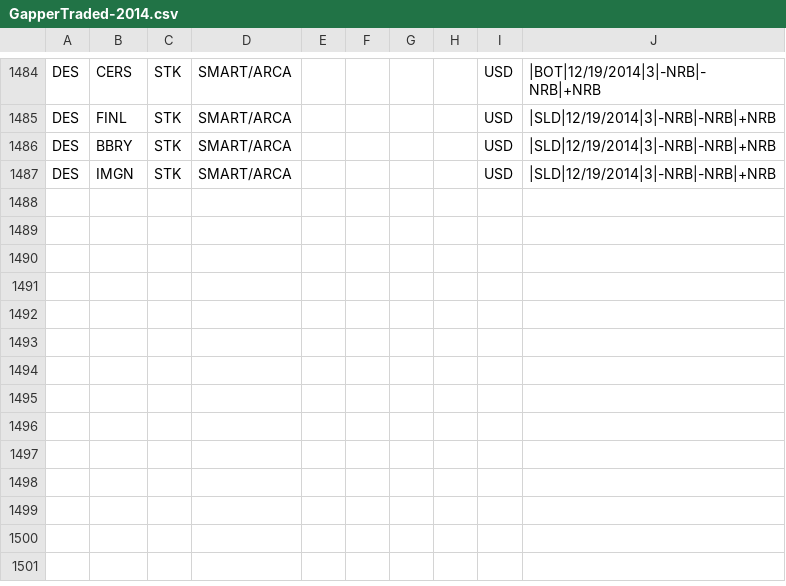
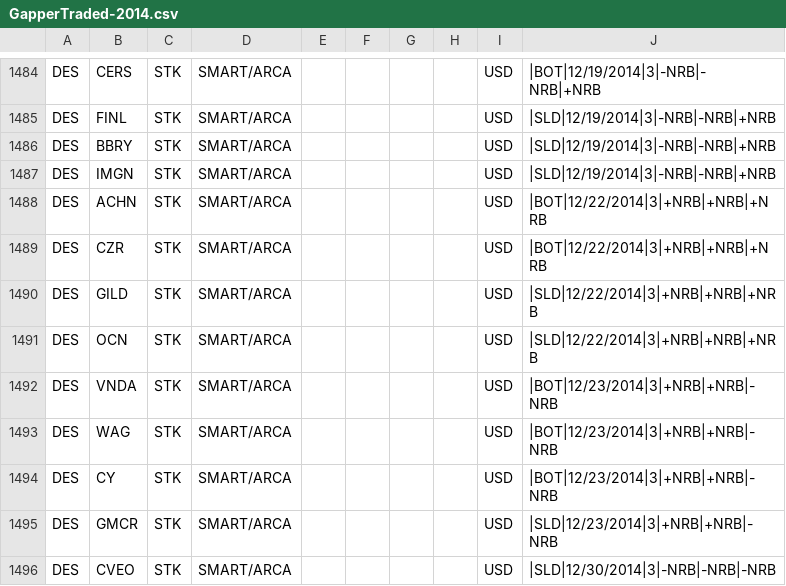
Before and after one commit to trade-manager/trade-manager, a CSV file: db/GapperTraded-2014.csv, drawn as a sheet; only a part is shown, gaps mark what is left out.

Commit message:
Update weekly gappers

```diff
--- a/db/GapperTraded-2014.csv
+++ b/db/GapperTraded-2014.csv
@@ -1487 +1487,10 @@ DES,BBRY,STK,SMART/ARCA,,,,,USD,|SLD|12/19/2014|3|-NRB|-NRB|+NRB
 DES,IMGN,STK,SMART/ARCA,,,,,USD,|SLD|12/19/2014|3|-NRB|-NRB|+NRB
+DES,ACHN,STK,SMART/ARCA,,,,,USD,|BOT|12/22/2014|3|+NRB|+NRB|+NRB
+DES,CZR,STK,SMART/ARCA,,,,,USD,|BOT|12/22/2014|3|+NRB|+NRB|+NRB
+DES,GILD,STK,SMART/ARCA,,,,,USD,|SLD|12/22/2014|3|+NRB|+NRB|+NRB
+DES,OCN,STK,SMART/ARCA,,,,,USD,|SLD|12/22/2014|3|+NRB|+NRB|+NRB
+DES,VNDA,STK,SMART/ARCA,,,,,USD,|BOT|12/23/2014|3|+NRB|+NRB|-NRB
+DES,WAG,STK,SMART/ARCA,,,,,USD,|BOT|12/23/2014|3|+NRB|+NRB|-NRB
+DES,CY,STK,SMART/ARCA,,,,,USD,|BOT|12/23/2014|3|+NRB|+NRB|-NRB
+DES,GMCR,STK,SMART/ARCA,,,,,USD,|SLD|12/23/2014|3|+NRB|+NRB|-NRB
+DES,CVEO,STK,SMART/ARCA,,,,,USD,|SLD|12/30/2014|3|-NRB|-NRB|-NRB
```
Also changed, not shown: 1 other file.
